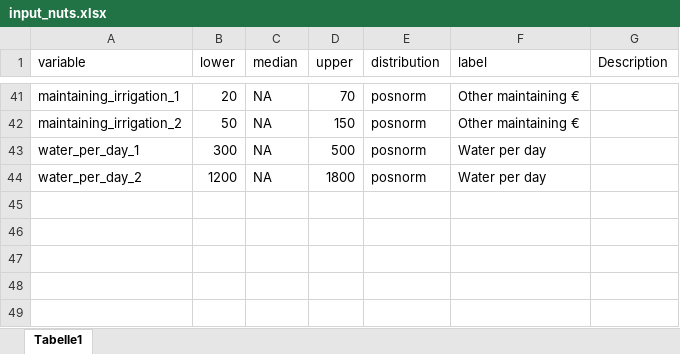
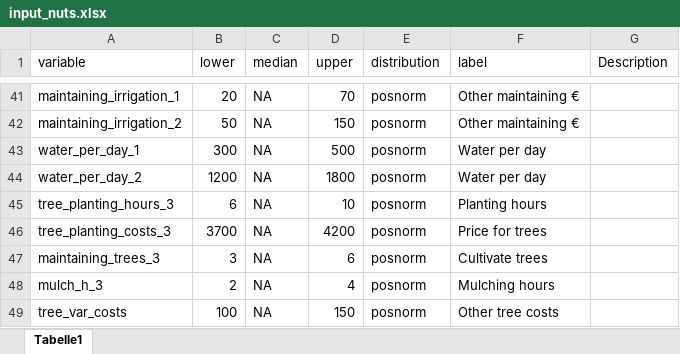
Before and after one commit to FreKuhl/Nuts_and_chicken, an Excel workbook: input_nuts.xlsx, sheet Tabelle1, drawn as a sheet; only a part is shown, gaps mark what is left out; values as stored, in another font and other column widths than the file's, no borders; the diff names each change by its address in the sheet, - before the commit and + after, or states it on an @@ line.

```diff
--- a/input_nuts.xlsx (sheet Tabelle1)
+++ b/input_nuts.xlsx (sheet Tabelle1)
+row 45: tree_planting_hours_3 | 6 | NA | 10 | posnorm | Planting hours
+row 46: tree_planting_costs_3 | 3700 | NA | 4200 | posnorm | Price for trees
+row 47: maintaining_trees_3 | 3 | NA | 6 | posnorm | Cultivate trees
+row 48: mulch_h_3 | 2 | NA | 4 | posnorm | Mulching hours
+row 49: tree_var_costs | 100 | NA | 150 | posnorm | Other tree costs
```
Also changed, not shown: input_estimates.xlsx, 1 other file.
